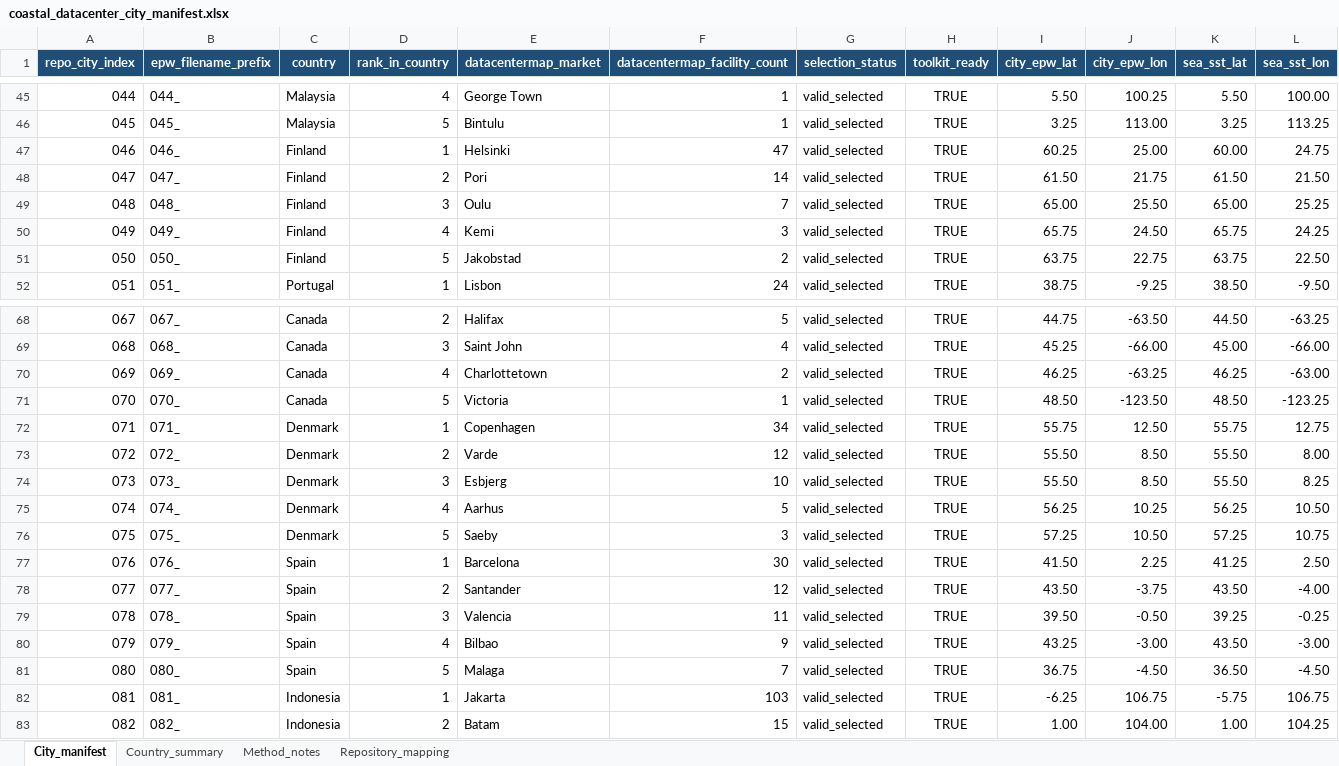
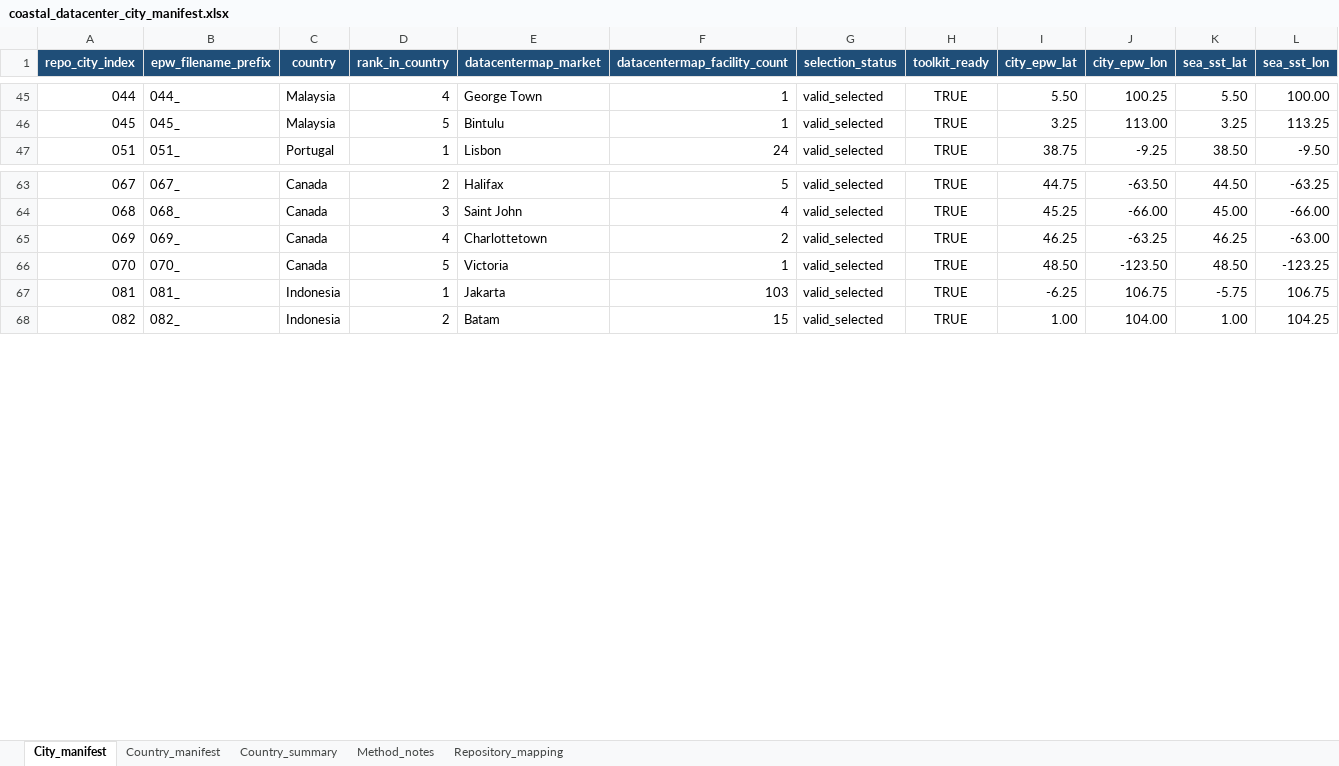
Before and after one commit to duankuxiao/coastal-zero-carbon-datacenter, an Excel workbook: data/coastal_datacenter_city_manifest.xlsx, sheet City_manifest, drawn as a sheet; only a part is shown, gaps mark what is left out; values as stored, in another font and other column widths than the file's, no borders; conditional formats and table styles not drawn; rows hold the shown columns only; the diff covers the shown part only; the diff names each change by its address in the sheet, - before the commit and + after, or states it on an @@ line.

```diff
--- a/data/coastal_datacenter_city_manifest.xlsx (sheet City_manifest)
+++ b/data/coastal_datacenter_city_manifest.xlsx (sheet City_manifest)
+sheet tab: Country_manifest
-row 47: 046 | 046_ | Finland | 1 | Helsinki | 47 | valid_selected | TRUE | 60.25 | 25.00 | 60.00 | 24.75
-row 48: 047 | 047_ | Finland | 2 | Pori | 14 | valid_selected | TRUE | 61.50 | 21.75 | 61.50 | 21.50
-row 49: 048 | 048_ | Finland | 3 | Oulu | 7 | valid_selected | TRUE | 65.00 | 25.50 | 65.00 | 25.25
-row 50: 049 | 049_ | Finland | 4 | Kemi | 3 | valid_selected | TRUE | 65.75 | 24.50 | 65.75 | 24.25
-row 51: 050 | 050_ | Finland | 5 | Jakobstad | 2 | valid_selected | TRUE | 63.75 | 22.75 | 63.75 | 22.50
-row 72: 071 | 071_ | Denmark | 1 | Copenhagen | 34 | valid_selected | TRUE | 55.75 | 12.50 | 55.75 | 12.75
-row 73: 072 | 072_ | Denmark | 2 | Varde | 12 | valid_selected | TRUE | 55.50 | 8.50 | 55.50 | 8.00
-row 74: 073 | 073_ | Denmark | 3 | Esbjerg | 10 | valid_selected | TRUE | 55.50 | 8.50 | 55.50 | 8.25
-row 75: 074 | 074_ | Denmark | 4 | Aarhus | 5 | valid_selected | TRUE | 56.25 | 10.25 | 56.25 | 10.50
-row 76: 075 | 075_ | Denmark | 5 | Saeby | 3 | valid_selected | TRUE | 57.25 | 10.50 | 57.25 | 10.75
-row 77: 076 | 076_ | Spain | 1 | Barcelona | 30 | valid_selected | TRUE | 41.50 | 2.25 | 41.25 | 2.50
-row 78: 077 | 077_ | Spain | 2 | Santander | 12 | valid_selected | TRUE | 43.50 | -3.75 | 43.50 | -4.00
-row 79: 078 | 078_ | Spain | 3 | Valencia | 11 | valid_selected | TRUE | 39.50 | -0.50 | 39.25 | -0.25
-row 80: 079 | 079_ | Spain | 4 | Bilbao | 9 | valid_selected | TRUE | 43.25 | -3.00 | 43.50 | -3.00
-row 81: 080 | 080_ | Spain | 5 | Malaga | 7 | valid_selected | TRUE | 36.75 | -4.50 | 36.50 | -4.50
```
Also changed, not shown: 10 removed rows elsewhere in this sheet, 2 other files.
